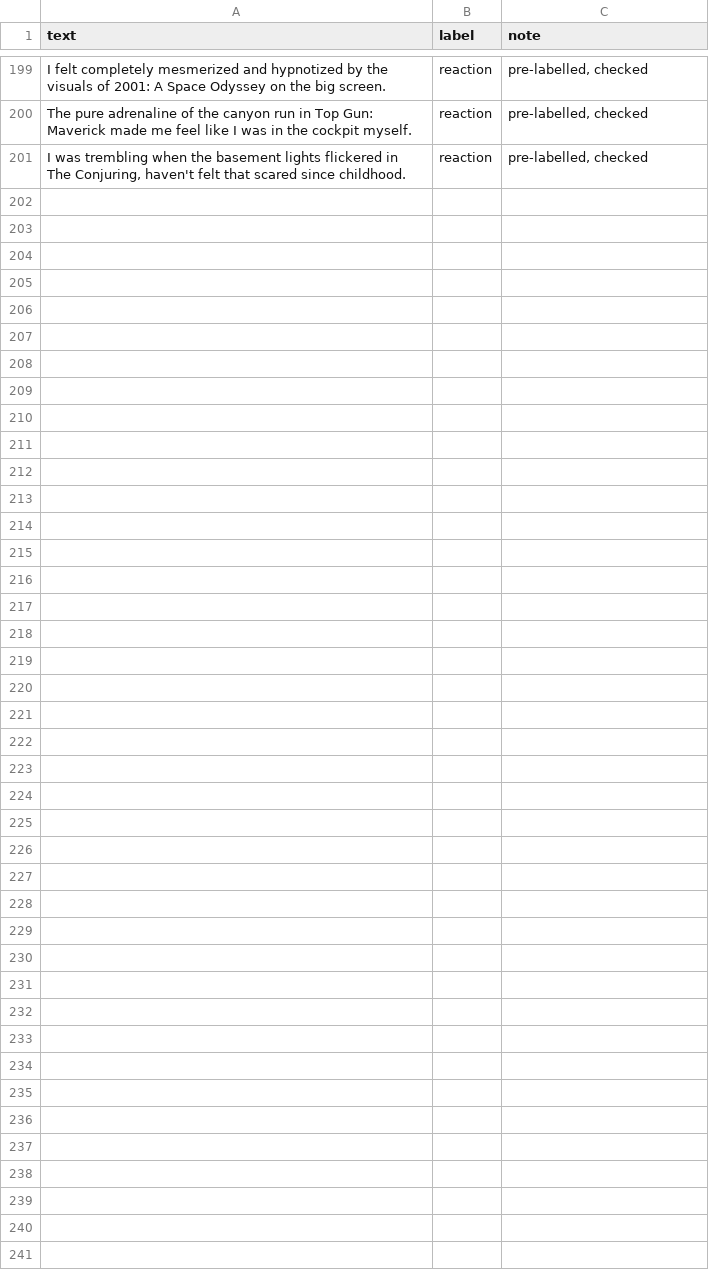
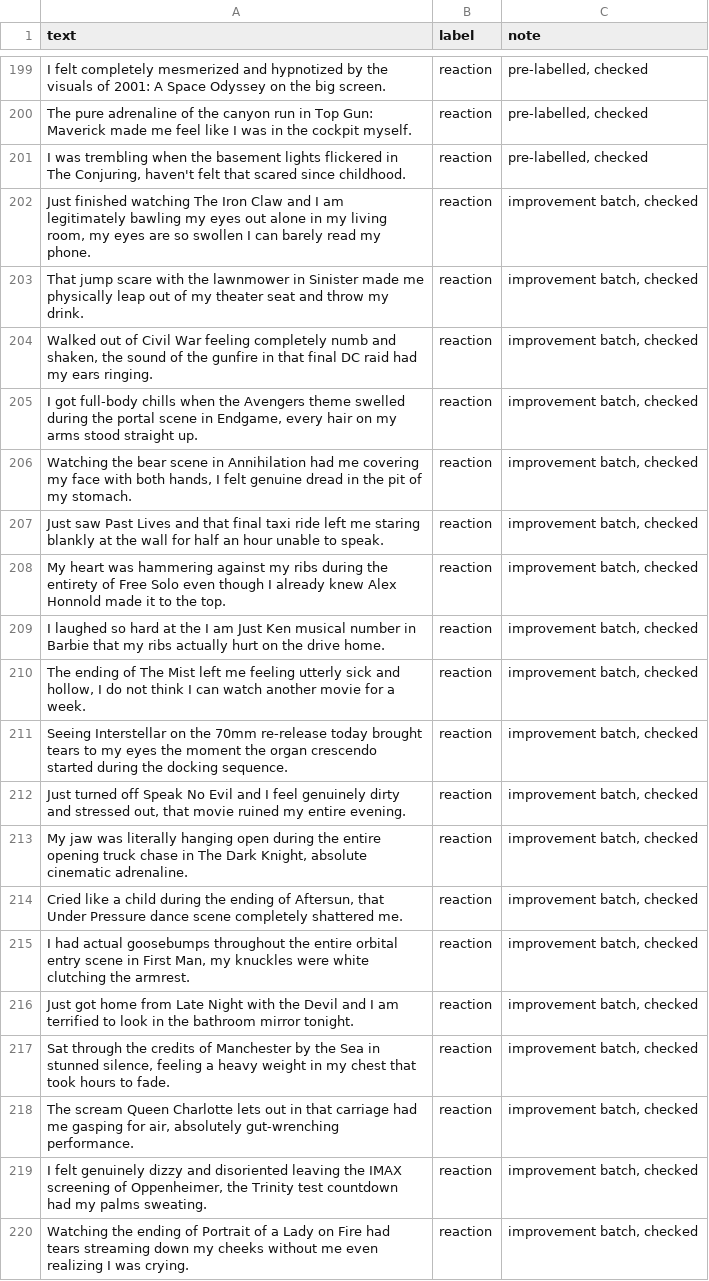
Before and after one commit to nanaNdrew/ai201-project3-takemeter-starter-v2026, a CSV file: labels.csv, drawn as a sheet; only a part is shown, gaps mark what is left out; the diff covers the shown part only; the diff names each change by its address in the sheet, - before the commit and + after, or states it on an @@ line.

Commit message:
Milestone 5: Add 30 examples to reaction label, retrain across three seeds (after), and record results

```diff
--- a/labels.csv
+++ b/labels.csv
+row 202: Just finished watching The Iron Claw and I am legitimately bawling my eyes out alone in my living room, my eyes are so swollen I can barely read my phone. | reaction | improvement batch, checked
+row 203: That jump scare with the lawnmower in Sinister made me physically leap out of my theater seat and throw my drink. | reaction | improvement batch, checked
+row 204: Walked out of Civil War feeling completely numb and shaken, the sound of the gunfire in that final DC raid had my ears ringing. | reaction | improvement batch, checked
+row 205: I got full-body chills when the Avengers theme swelled during the portal scene in Endgame, every hair on my arms stood straight up. | reaction | improvement batch, checked
+row 206: Watching the bear scene in Annihilation had me covering my face with both hands, I felt genuine dread in the pit of my stomach. | reaction | improvement batch, checked
+row 207: Just saw Past Lives and that final taxi ride left me staring blankly at the wall for half an hour unable to speak. | reaction | improvement batch, checked
+row 208: My heart was hammering against my ribs during the entirety of Free Solo even though I already knew Alex Honnold made it to the top. | reaction | improvement batch, checked
+row 209: I laughed so hard at the I am Just Ken musical number in Barbie that my ribs actually hurt on the drive home. | reaction | improvement batch, checked
+row 210: The ending of The Mist left me feeling utterly sick and hollow, I do not think I can watch another movie for a week. | reaction | improvement batch, checked
+row 211: Seeing Interstellar on the 70mm re-release today brought tears to my eyes the moment the organ crescendo started during the docking sequence. | reaction | improvement batch, checked
+row 212: Just turned off Speak No Evil and I feel genuinely dirty and stressed out, that movie ruined my entire evening. | reaction | improvement batch, checked
+row 213: My jaw was literally hanging open during the entire opening truck chase in The Dark Knight, absolute cinematic adrenaline. | reaction | improvement batch, checked
+row 214: Cried like a child during the ending of Aftersun, that Under Pressure dance scene completely shattered me. | reaction | improvement batch, checked
+row 215: I had actual goosebumps throughout the entire orbital entry scene in First Man, my knuckles were white clutching the armrest. | reaction | improvement batch, checked
+row 216: Just got home from Late Night with the Devil and I am terrified to look in the bathroom mirror tonight. | reaction | improvement batch, checked
+row 217: Sat through the credits of Manchester by the Sea in stunned silence, feeling a heavy weight in my chest that took hours to fade. | reaction | improvement batch, checked
+row 218: The scream Queen Charlotte lets out in that carriage had me gasping for air, absolutely gut-wrenching performance. | reaction | improvement batch, checked
+row 219: I felt genuinely dizzy and disoriented leaving the IMAX screening of Oppenheimer, the Trinity test countdown had my palms sweating. | reaction | improvement batch, checked
+row 220: Watching the ending of Portrait of a Lady on Fire had tears streaming down my cheeks without me even realizing I was crying. | reaction | improvement batch, checked
```
Also changed, not shown: 11 added rows elsewhere in this file, test_split.csv, 4 other files.
